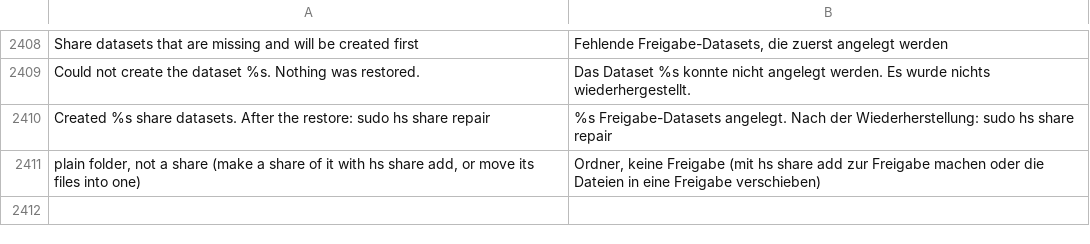
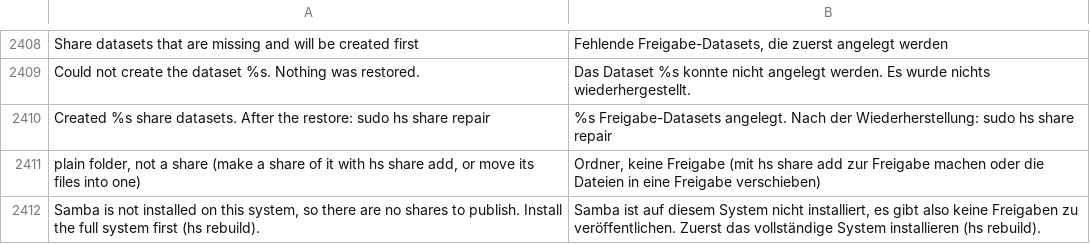
Before and after one commit to hobnix/server, a TSV file: scripts/lib/i18n/de.tsv, drawn as a sheet; only a part is shown, gaps mark what is left out; the diff names each change by its address in the sheet, - before the commit and + after, or states it on an @@ line.

Commit message:
hs share repair says so when Samba is not installed
On the minimal system the command stopped with net: command not found (127). It now names the cause and exits 1 before changing anything. The recovery guide states that repair hands /bulk/shares folders over to adminuser:users.

Signed-off-by: Wolfgang Schuchter <wolfgang@schuchter.dev>

```diff
--- a/scripts/lib/i18n/de.tsv
+++ b/scripts/lib/i18n/de.tsv
+row 2412: Samba is not installed on this system, so there are no shares to publish. Install the full system first (hs rebuild). | Samba ist auf diesem System nicht installiert, es gibt also keine Freigaben zu veröffentlichen. Zuerst das vollständige System installieren (hs rebuild).
```
Also changed, not shown: 4 other files.
